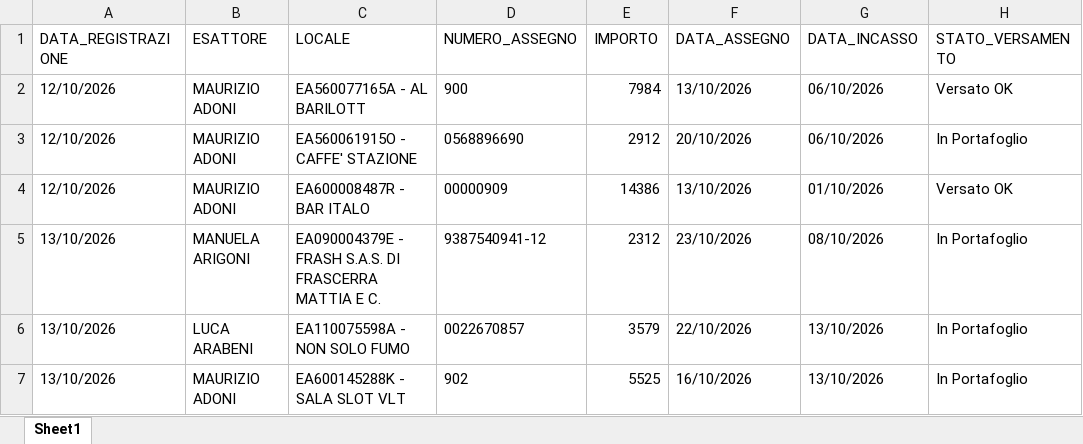
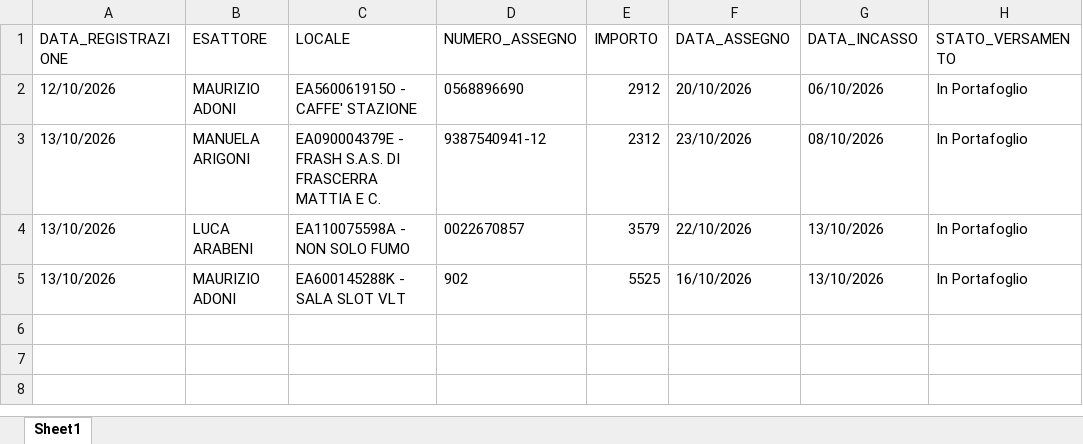
Before and after one commit to wingamingsrl/AppWG, an Excel workbook: registro_assegni.xlsx, sheet Sheet1, drawn as a sheet; values as stored, in another font and other column widths than the file's, no borders; the diff names each change by its address in the sheet, - before the commit and + after, or states it on an @@ line.

```diff
--- a/registro_assegni.xlsx (sheet Sheet1)
+++ b/registro_assegni.xlsx (sheet Sheet1)
-row 2: 12/10/2026 | MAURIZIO ADONI | EA560077165A - AL BARILOTT | 900 | 7984 | 13/10/2026 | 06/10/2026 | Versato OK
-row 4: 12/10/2026 | MAURIZIO ADONI | EA600008487R - BAR ITALO | 00000909 | 14386 | 13/10/2026 | 01/10/2026 | Versato OK
```
